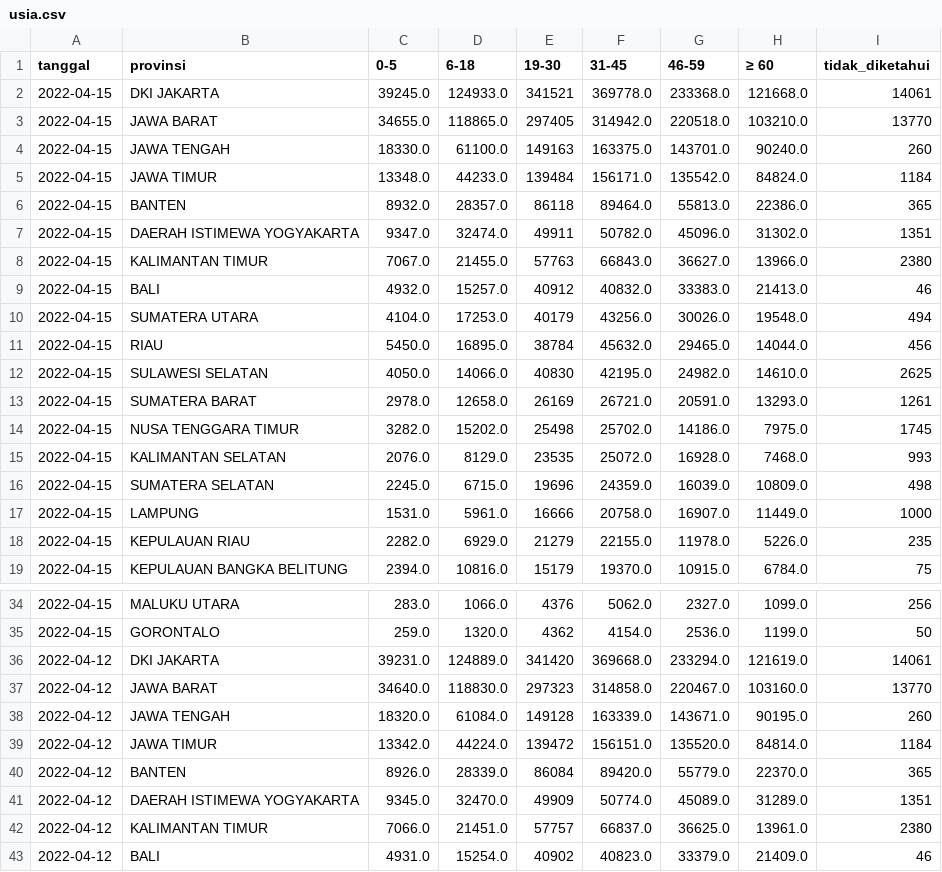
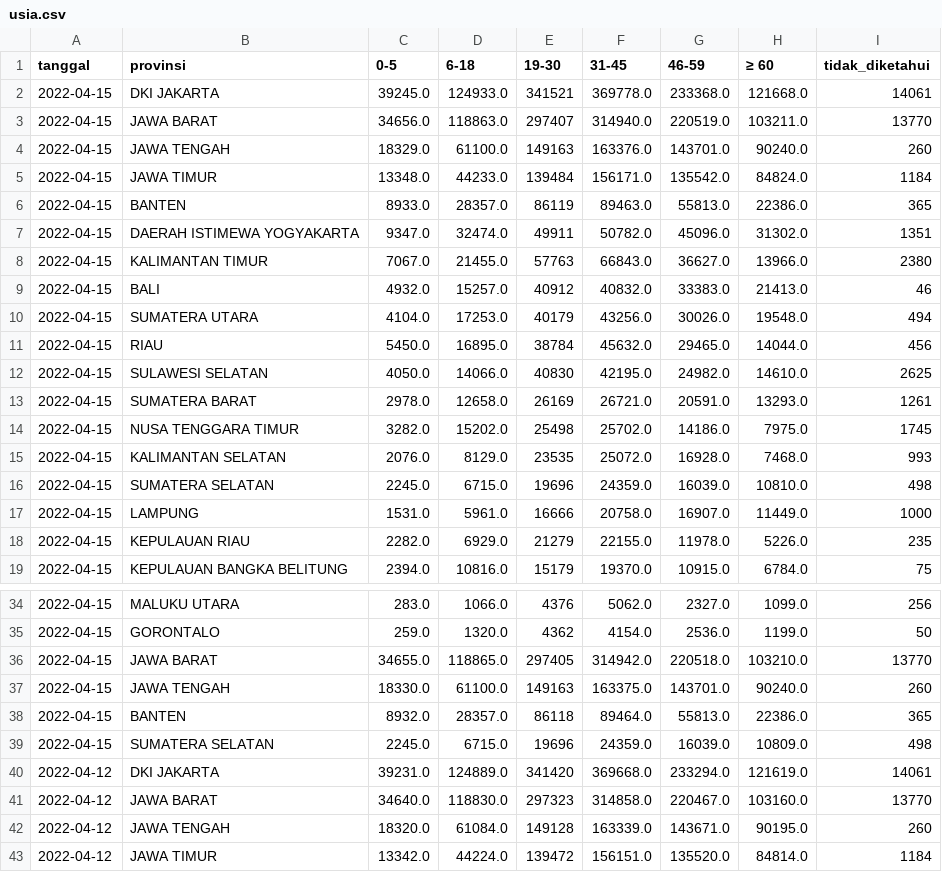
Before and after one commit to zakiego/data-sebaran-covid19goid, a CSV file: nasional/usia.csv, drawn as a sheet; only a part is shown, gaps mark what is left out; the shorter side is filled out with more unchanged rows.

```diff
--- a/nasional/usia.csv
+++ b/nasional/usia.csv
@@ -2,6 +2,6 @@ tanggal,provinsi,0-5,6-18,19-30,31-45,46-59,≥ 60,tidak_diketahui
 2022-04-15,DKI JAKARTA,39245.0,124933.0,341521,369778.0,233368.0,121668.0,14061
-2022-04-15,JAWA BARAT,34655.0,118865.0,297405,314942.0,220518.0,103210.0,13770
-2022-04-15,JAWA TENGAH,18330.0,61100.0,149163,163375.0,143701.0,90240.0,260
+2022-04-15,JAWA BARAT,34656.0,118863.0,297407,314940.0,220519.0,103211.0,13770
+2022-04-15,JAWA TENGAH,18329.0,61100.0,149163,163376.0,143701.0,90240.0,260
 2022-04-15,JAWA TIMUR,13348.0,44233.0,139484,156171.0,135542.0,84824.0,1184
-2022-04-15,BANTEN,8932.0,28357.0,86118,89464.0,55813.0,22386.0,365
+2022-04-15,BANTEN,8933.0,28357.0,86119,89463.0,55813.0,22386.0,365
 2022-04-15,DAERAH ISTIMEWA YOGYAKARTA,9347.0,32474.0,49911,50782.0,45096.0,31302.0,1351
@@ -15,3 +15,3 @@ tanggal,provinsi,0-5,6-18,19-30,31-45,46-59,≥ 60,tidak_diketahui
 2022-04-15,KALIMANTAN SELATAN,2076.0,8129.0,23535,25072.0,16928.0,7468.0,993
-2022-04-15,SUMATERA SELATAN,2245.0,6715.0,19696,24359.0,16039.0,10809.0,498
+2022-04-15,SUMATERA SELATAN,2245.0,6715.0,19696,24359.0,16039.0,10810.0,498
 2022-04-15,LAMPUNG,1531.0,5961.0,16666,20758.0,16907.0,11449.0,1000
@@ -35,2 +35,6 @@ tanggal,provinsi,0-5,6-18,19-30,31-45,46-59,≥ 60,tidak_diketahui
 2022-04-15,GORONTALO,259.0,1320.0,4362,4154.0,2536.0,1199.0,50
+2022-04-15,JAWA BARAT,34655.0,118865.0,297405,314942.0,220518.0,103210.0,13770
+2022-04-15,JAWA TENGAH,18330.0,61100.0,149163,163375.0,143701.0,90240.0,260
+2022-04-15,BANTEN,8932.0,28357.0,86118,89464.0,55813.0,22386.0,365
+2022-04-15,SUMATERA SELATAN,2245.0,6715.0,19696,24359.0,16039.0,10809.0,498
 2022-04-12,DKI JAKARTA,39231.0,124889.0,341420,369668.0,233294.0,121619.0,14061
```
Also changed, not shown: nasional/harian.csv, nasional/jenis_kelamin.csv, 36 other files.
